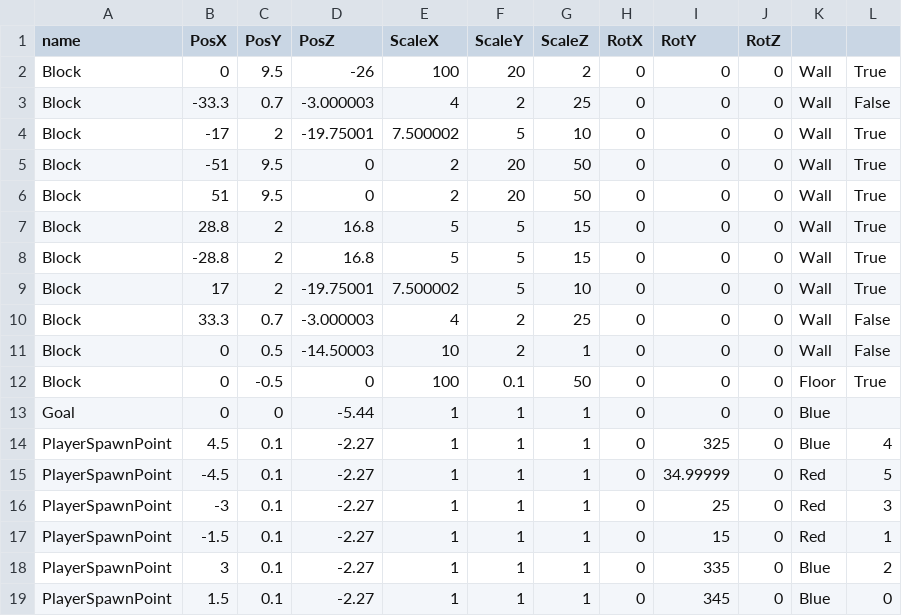
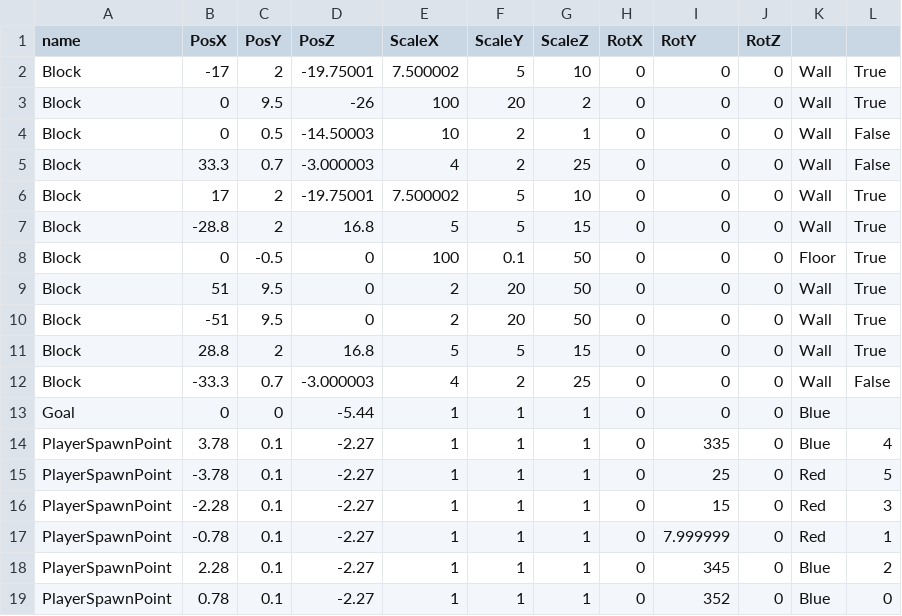
Before and after one commit to Maru40/HideRecovery, a CSV file: HideRecovery/media/MapDatas/MatchingStage.csv, drawn as a sheet.

```diff
--- a/HideRecovery/media/MapDatas/MatchingStage.csv
+++ b/HideRecovery/media/MapDatas/MatchingStage.csv
@@ -1,19 +1,19 @@
 name, PosX, PosY, PosZ, ScaleX, ScaleY, ScaleZ, RotX, RotY, RotZ
+Block,-17,2,-19.75001,7.500002,5,10,0,0,0,Wall,True
 Block,0,9.5,-26,100,20,2,0,0,0,Wall,True
+Block,0,0.5,-14.50003,10,2,1,0,0,0,Wall,False
+Block,33.3,0.7,-3.000003,4,2,25,0,0,0,Wall,False
+Block,17,2,-19.75001,7.500002,5,10,0,0,0,Wall,True
+Block,-28.8,2,16.8,5,5,15,0,0,0,Wall,True
+Block,0,-0.5,0,100,0.1,50,0,0,0,Floor,True
+Block,51,9.5,0,2,20,50,0,0,0,Wall,True
+Block,-51,9.5,0,2,20,50,0,0,0,Wall,True
+Block,28.8,2,16.8,5,5,15,0,0,0,Wall,True
 Block,-33.3,0.7,-3.000003,4,2,25,0,0,0,Wall,False
-Block,-17,2,-19.75001,7.500002,5,10,0,0,0,Wall,True
-Block,-51,9.5,0,2,20,50,0,0,0,Wall,True
-Block,51,9.5,0,2,20,50,0,0,0,Wall,True
-Block,28.8,2,16.8,5,5,15,0,0,0,Wall,True
-Block,-28.8,2,16.8,5,5,15,0,0,0,Wall,True
-Block,17,2,-19.75001,7.500002,5,10,0,0,0,Wall,True
-Block,33.3,0.7,-3.000003,4,2,25,0,0,0,Wall,False
-Block,0,0.5,-14.50003,10,2,1,0,0,0,Wall,False
-Block,0,-0.5,0,100,0.1,50,0,0,0,Floor,True
 Goal,0,0,-5.44,1,1,1,0,0,0,Blue
-PlayerSpawnPoint,4.5,0.1,-2.27,1,1,1,0,325,0,Blue,4
-PlayerSpawnPoint,-4.5,0.1,-2.27,1,1,1,0,34.99999,0,Red,5
-PlayerSpawnPoint,-3,0.1,-2.27,1,1,1,0,25,0,Red,3
-PlayerSpawnPoint,-1.5,0.1,-2.27,1,1,1,0,15,0,Red,1
-PlayerSpawnPoint,3,0.1,-2.27,1,1,1,0,335,0,Blue,2
-PlayerSpawnPoint,1.5,0.1,-2.27,1,1,1,0,345,0,Blue,0
+PlayerSpawnPoint,3.78,0.1,-2.27,1,1,1,0,335,0,Blue,4
+PlayerSpawnPoint,-3.78,0.1,-2.27,1,1,1,0,25,0,Red,5
+PlayerSpawnPoint,-2.28,0.1,-2.27,1,1,1,0,15,0,Red,3
+PlayerSpawnPoint,-0.78,0.1,-2.27,1,1,1,0,7.999999,0,Red,1
+PlayerSpawnPoint,2.28,0.1,-2.27,1,1,1,0,345,0,Blue,2
+PlayerSpawnPoint,0.78,0.1,-2.27,1,1,1,0,352,0,Blue,0
```
Also changed, not shown: 1 other file.
